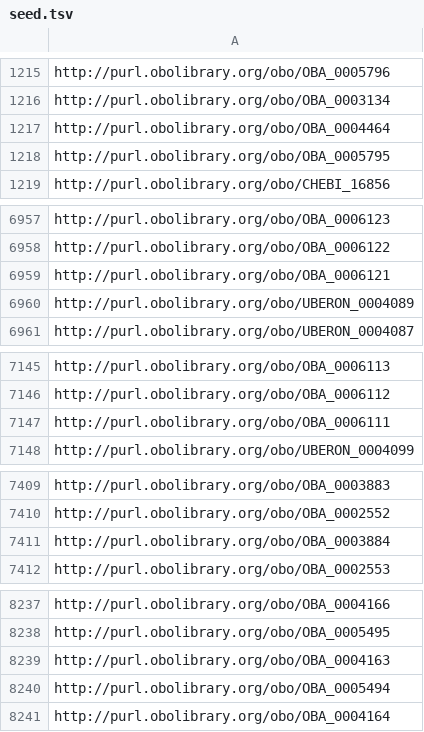
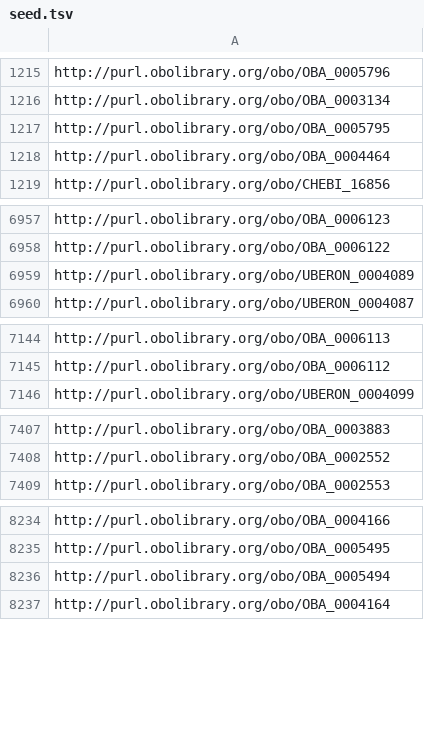
Before and after one commit to obophenotype/bio-attribute-ontology, a TSV file: imports/seed.tsv, drawn as a sheet; only a part is shown, gaps mark what is left out.

```diff
--- a/imports/seed.tsv
+++ b/imports/seed.tsv
@@ -1216,4 +1216,4 @@ http://purl.obolibrary.org/obo/OBA_0005796
 http://purl.obolibrary.org/obo/OBA_0003134
-http://purl.obolibrary.org/obo/OBA_0004464
 http://purl.obolibrary.org/obo/OBA_0005795
+http://purl.obolibrary.org/obo/OBA_0004464
 http://purl.obolibrary.org/obo/CHEBI_16856
@@ -6958,3 +6958,2 @@ http://purl.obolibrary.org/obo/OBA_0006123
 http://purl.obolibrary.org/obo/OBA_0006122
-http://purl.obolibrary.org/obo/OBA_0006121
 http://purl.obolibrary.org/obo/UBERON_0004089
@@ -7146,3 +7145,2 @@ http://purl.obolibrary.org/obo/OBA_0006113
 http://purl.obolibrary.org/obo/OBA_0006112
-http://purl.obolibrary.org/obo/OBA_0006111
 http://purl.obolibrary.org/obo/UBERON_0004099
@@ -7410,3 +7408,2 @@ http://purl.obolibrary.org/obo/OBA_0003883
 http://purl.obolibrary.org/obo/OBA_0002552
-http://purl.obolibrary.org/obo/OBA_0003884
 http://purl.obolibrary.org/obo/OBA_0002553
@@ -8238,3 +8235,2 @@ http://purl.obolibrary.org/obo/OBA_0004166
 http://purl.obolibrary.org/obo/OBA_0005495
-http://purl.obolibrary.org/obo/OBA_0004163
 http://purl.obolibrary.org/obo/OBA_0005494
```
Also changed, not shown: src/ontology/modules/entity_attribute.tsv, 15 other files.
